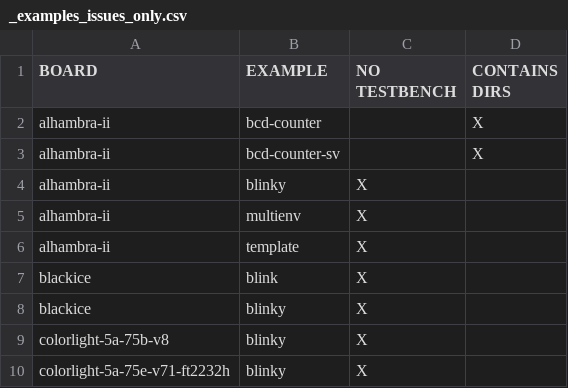
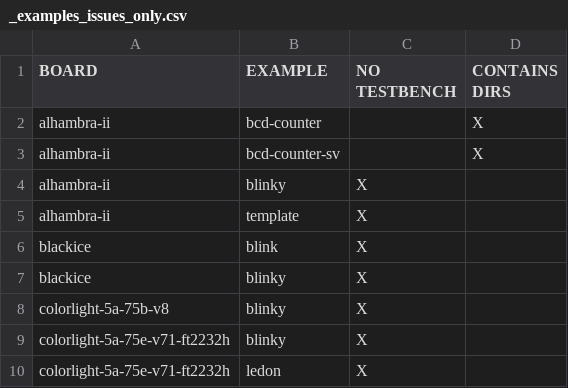
Before and after one commit to FPGAwars/apio-examples, a CSV file: _examples_issues_only.csv, drawn as a sheet; only a part is shown; the shorter side is filled out with more unchanged rows.

Commit message:
Added to the alhambra/multienv example a testbench

```diff
--- a/_examples_issues_only.csv
+++ b/_examples_issues_only.csv
@@ -4,3 +4,2 @@ alhambra-ii,bcd-counter-sv, ,X
 alhambra-ii,blinky,X,
-alhambra-ii,multienv,X,
 alhambra-ii,template,X,
```
Also changed, not shown: _examples_full.csv, 5 other files.
